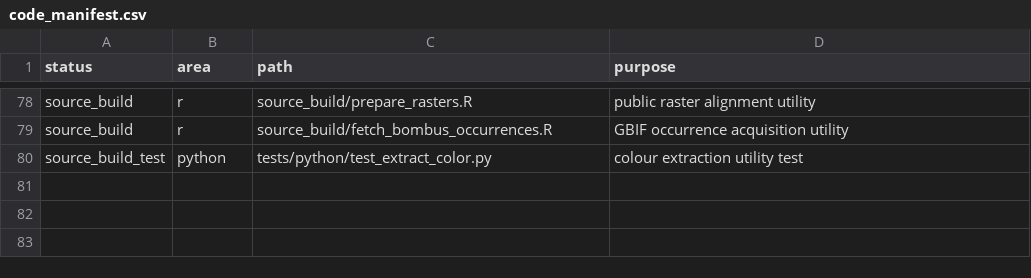
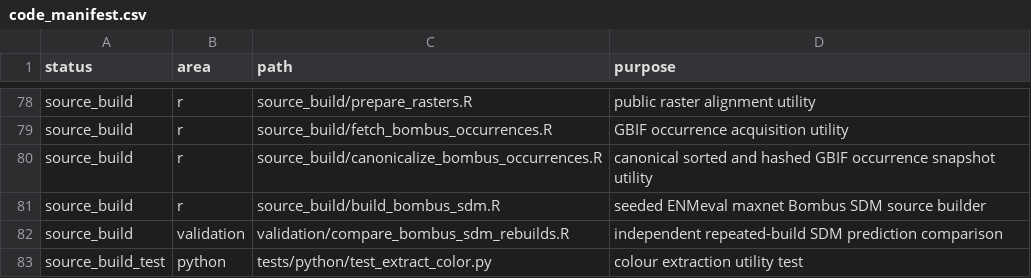
Before and after one commit to zuizui0223/hotarubukuro, a CSV file: config/code_manifest.csv, drawn as a sheet; only a part is shown, gaps mark what is left out.

Commit message:
Declare seeded Bombus SDM source-build code

```diff
--- a/config/code_manifest.csv
+++ b/config/code_manifest.csv
@@ -79,2 +79,5 @@ source_build,r,source_build/prepare_rasters.R,public raster alignment utility
 source_build,r,source_build/fetch_bombus_occurrences.R,GBIF occurrence acquisition utility
+source_build,r,source_build/canonicalize_bombus_occurrences.R,canonical sorted and hashed GBIF occurrence snapshot utility
+source_build,r,source_build/build_bombus_sdm.R,seeded ENMeval maxnet Bombus SDM source builder
+source_build,validation,validation/compare_bombus_sdm_rebuilds.R,independent repeated-build SDM prediction comparison
 source_build_test,python,tests/python/test_extract_color.py,colour extraction utility test
```
